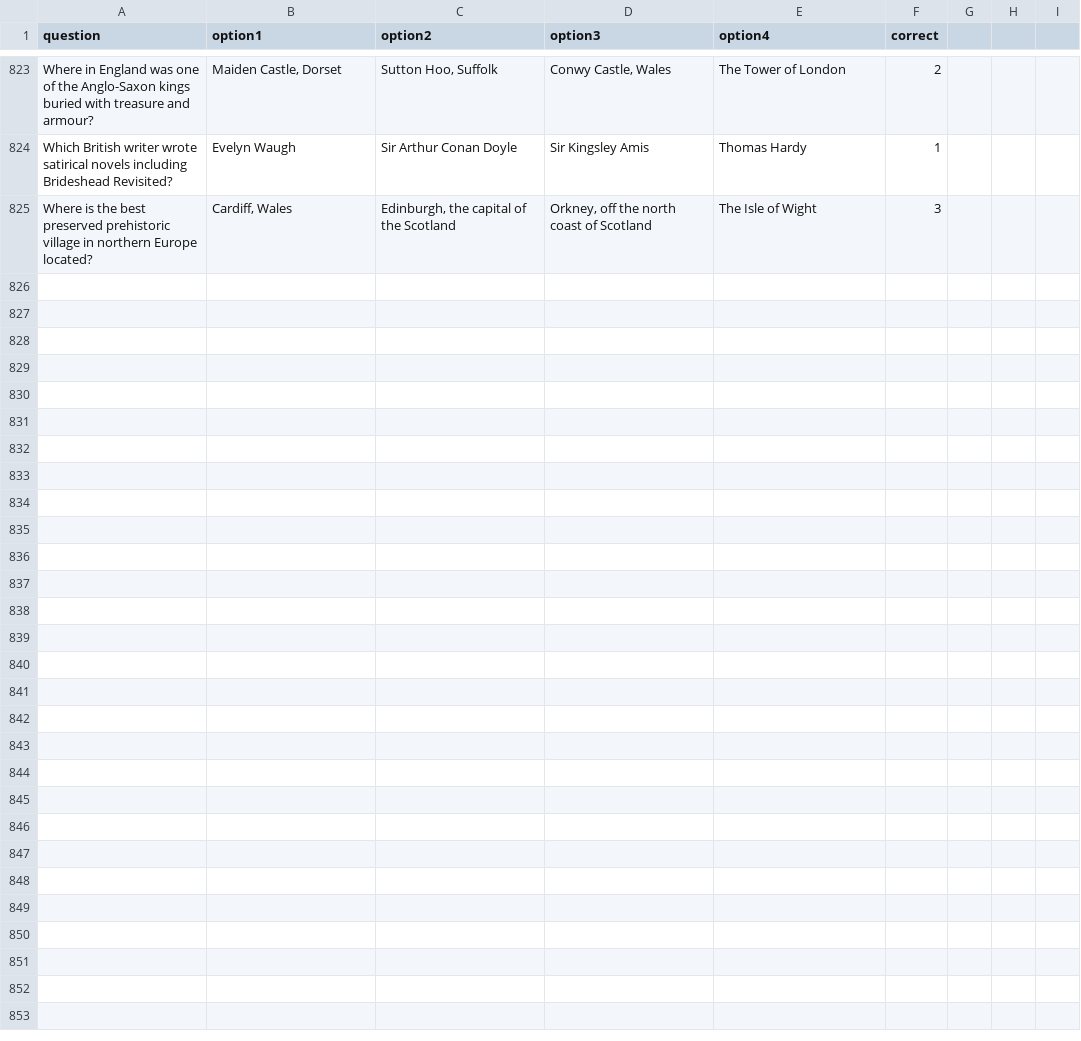
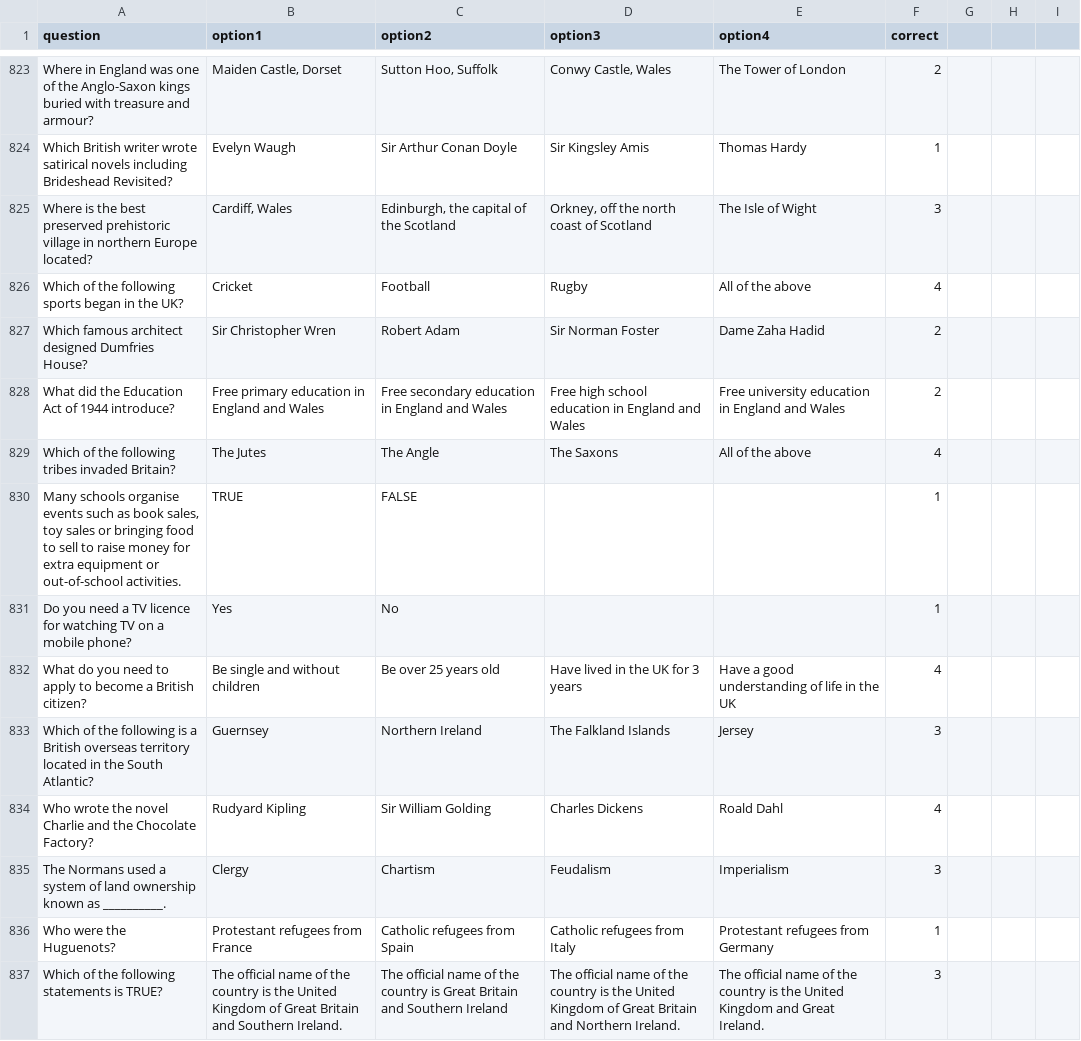
Before and after one commit to kmu2000/Life-in-the-UK-quiz, a CSV file: questions.csv, drawn as a sheet; only a part is shown, gaps mark what is left out; the diff covers the shown part only.

Commit message:
Add files via upload

```diff
--- a/questions.csv
+++ b/questions.csv
@@ -825 +825,13 @@ Which British writer wrote satirical novels including Brideshead Revisited?,Evel
 Where is the best preserved prehistoric village in northern Europe located?,"Cardiff, Wales","Edinburgh, the capital of the Scotland","Orkney, off the north coast of Scotland",The Isle of Wight,3,,,
+Which of the following sports began in the UK?,Cricket,Football,Rugby,All of the above,4,,,
+Which famous architect designed Dumfries House?,Sir Christopher Wren,Robert Adam,Sir Norman Foster,Dame Zaha Hadid,2,,,
+What did the Education Act of 1944 introduce?,Free primary education in England and Wales,Free secondary education in England and Wales,Free high school education in England and Wales,Free university education in England and Wales,2,,,
+Which of the following tribes invaded Britain?,The Jutes,The Angle,The Saxons,All of the above,4,,,
+"Many schools organise events such as book sales, toy sales or bringing food to sell to raise money for extra equipment or out-of-school activities.",TRUE,FALSE,,,1,,,
+Do you need a TV licence for watching TV on a mobile phone?,Yes,No,,,1,,,
+What do you need to apply to become a British citizen?,Be single and without children,Be over 25 years old,Have lived in the UK for 3 years,Have a good understanding of life in the UK,4,,,
+Which of the following is a British overseas territory located in the South Atlantic?,Guernsey,Northern Ireland,The Falkland Islands,Jersey,3,,,
+Who wrote the novel Charlie and the Chocolate Factory?,Rudyard Kipling,Sir William Golding,Charles Dickens,Roald Dahl,4,,,
+The Normans used a system of land ownership known as __________.,Clergy,Chartism,Feudalism,Imperialism,3,,,
+Who were the Huguenots?,Protestant refugees from France,Catholic refugees from Spain,Catholic refugees from Italy,Protestant refugees from Germany,1,,,
+Which of the following statements is TRUE?,The official name of the country is the United Kingdom of Great Britain and Southern Ireland.,The official name of the country is Great Britain and Southern Ireland,The official name of the country is the United Kingdom of Great Britain and Northern Ireland.,The official name of the country is the United Kingdom and Great Ireland.,3,,,
```
Also changed, not shown: 12 added rows elsewhere in this file.
